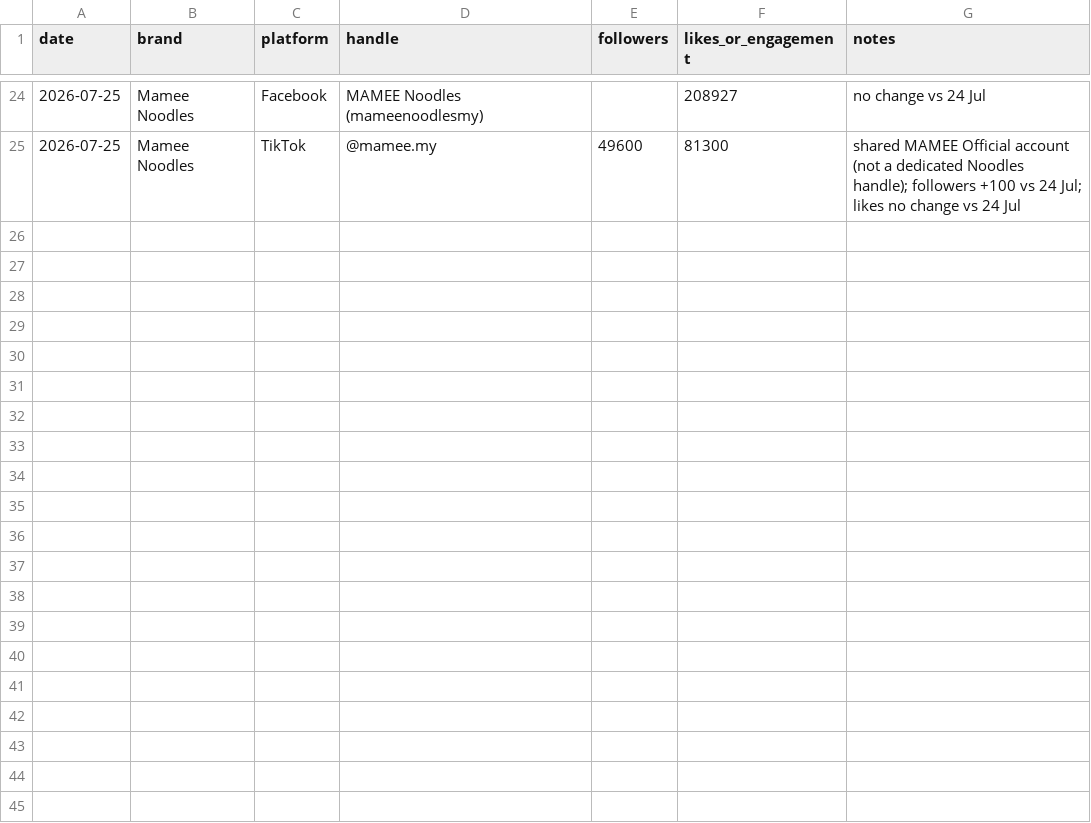
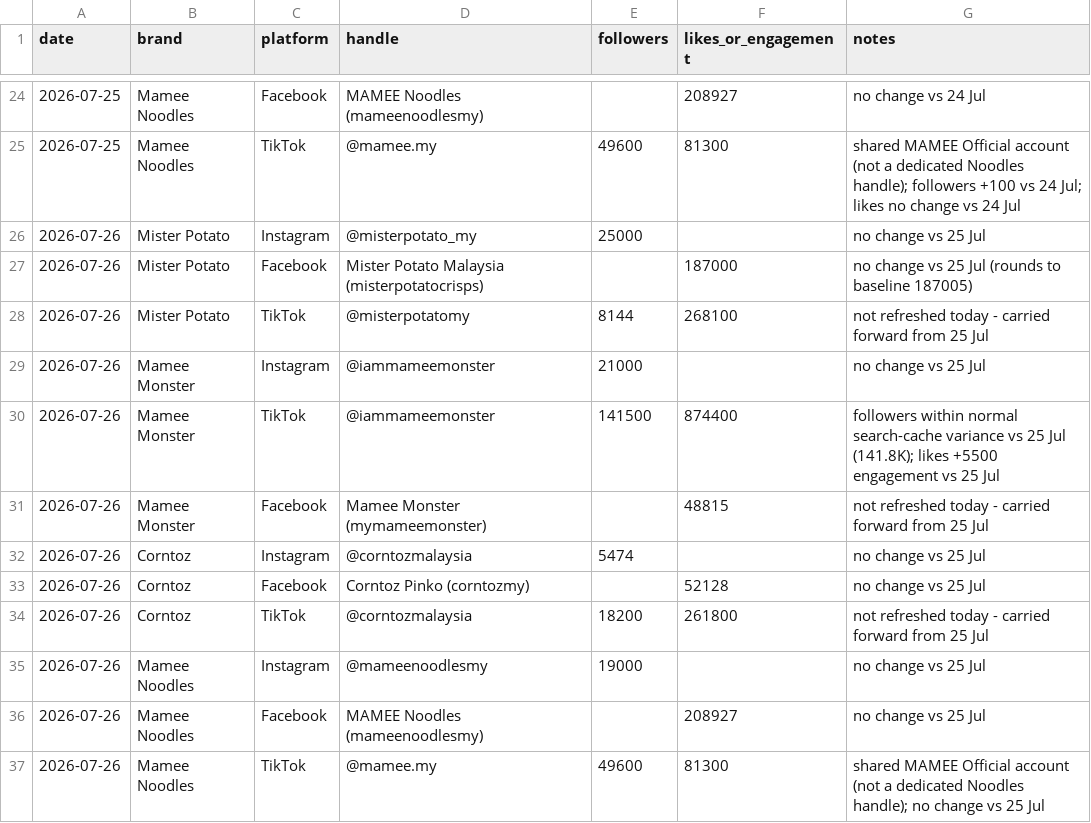
Before and after one commit to DSMNDh/Daily_Brief, a CSV file: social-tracker.csv, drawn as a sheet; only a part is shown, gaps mark what is left out.

```diff
--- a/social-tracker.csv
+++ b/social-tracker.csv
@@ -25 +25,13 @@ date,brand,platform,handle,followers,likes_or_engagement,notes
 2026-07-25,Mamee Noodles,TikTok,@mamee.my,49600,81300,shared MAMEE Official account (not a dedicated Noodles handle); followers +100 vs 24 Jul; likes no change vs 24 Jul
+2026-07-26,Mister Potato,Instagram,@misterpotato_my,25000,,no change vs 25 Jul
+2026-07-26,Mister Potato,Facebook,Mister Potato Malaysia (misterpotatocrisps),,187000,no change vs 25 Jul (rounds to baseline 187005)
+2026-07-26,Mister Potato,TikTok,@misterpotatomy,8144,268100,not refreshed today - carried forward from 25 Jul
+2026-07-26,Mamee Monster,Instagram,@iammameemonster,21000,,no change vs 25 Jul
+2026-07-26,Mamee Monster,TikTok,@iammameemonster,141500,874400,followers within normal search-cache variance vs 25 Jul (141.8K); likes +5500 engagement vs 25 Jul
+2026-07-26,Mamee Monster,Facebook,Mamee Monster (mymameemonster),,48815,not refreshed today - carried forward from 25 Jul
+2026-07-26,Corntoz,Instagram,@corntozmalaysia,5474,,no change vs 25 Jul
+2026-07-26,Corntoz,Facebook,Corntoz Pinko (corntozmy),,52128,no change vs 25 Jul
+2026-07-26,Corntoz,TikTok,@corntozmalaysia,18200,261800,not refreshed today - carried forward from 25 Jul
+2026-07-26,Mamee Noodles,Instagram,@mameenoodlesmy,19000,,no change vs 25 Jul
+2026-07-26,Mamee Noodles,Facebook,MAMEE Noodles (mameenoodlesmy),,208927,no change vs 25 Jul
+2026-07-26,Mamee Noodles,TikTok,@mamee.my,49600,81300,shared MAMEE Official account (not a dedicated Noodles handle); no change vs 25 Jul
```
Also changed, not shown: 1 other file.
